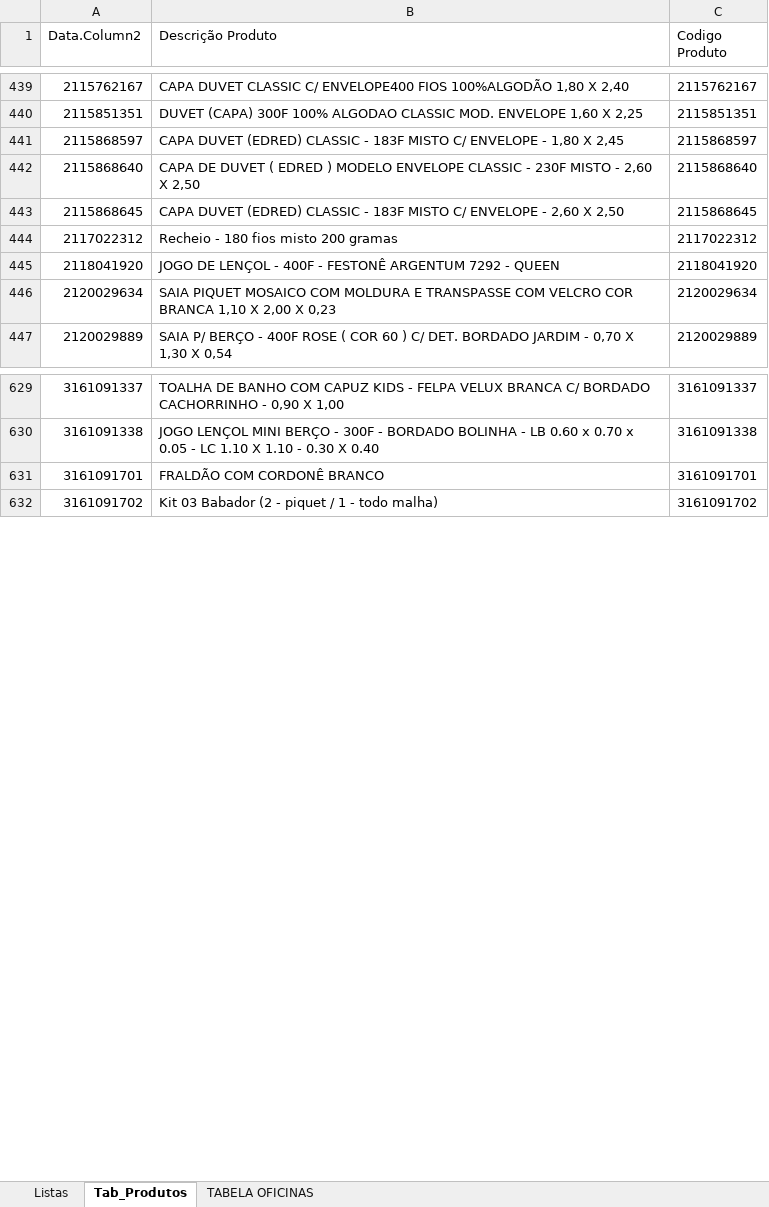
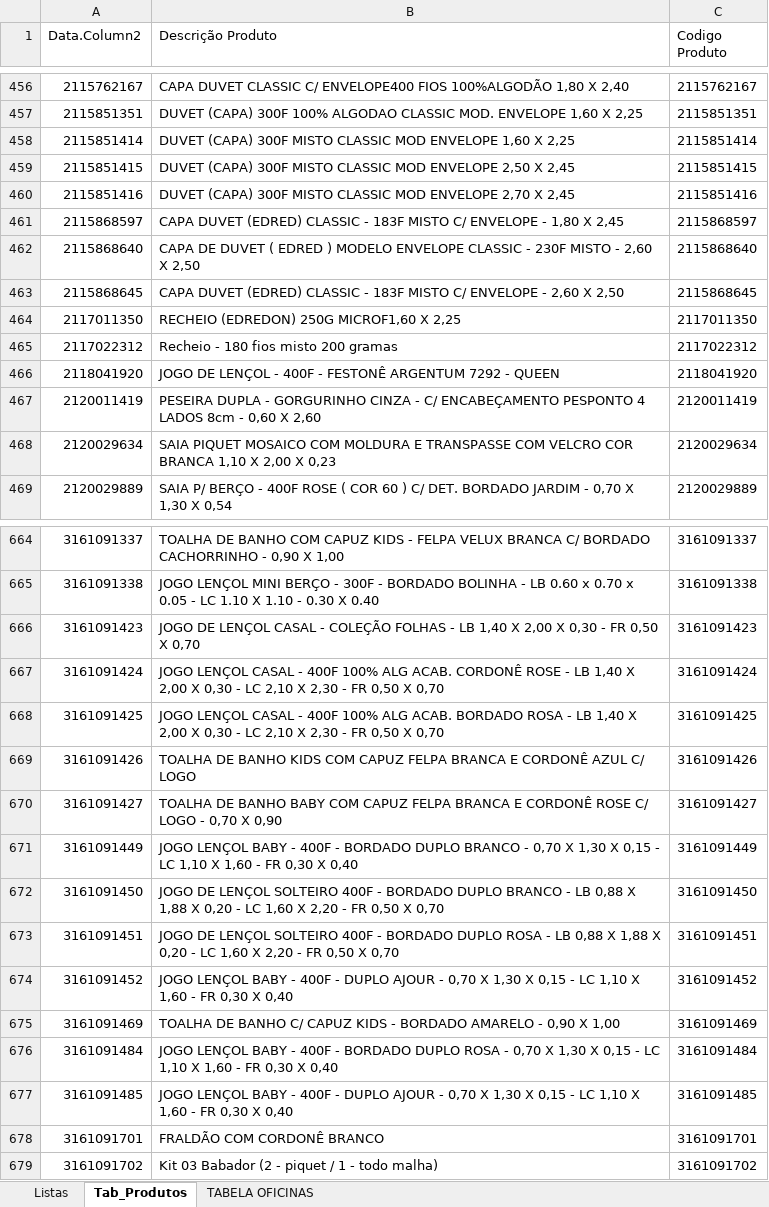
Before and after one commit to AccaFioaFio/Dashboard_Producao, an Excel workbook: Arquivos do Excel/Produção Oficinas.xlsx, sheet Tab_Produtos, drawn as a sheet; only a part is shown, gaps mark what is left out; values as stored, in another font and other column widths than the file's, no borders; table styles not drawn; 1 other sheet too large or unreadable and not compared; the diff covers the shown part only; the diff names each change by its address in the sheet, - before the commit and + after, or states it on an @@ line.

```diff
--- a/Arquivos do Excel/Produção Oficinas.xlsx (sheet Tab_Produtos)
+++ b/Arquivos do Excel/Produção Oficinas.xlsx (sheet Tab_Produtos)
+row 458: 2115851414 | DUVET (CAPA) 300F MISTO CLASSIC MOD ENVELOPE 1,60 X 2,25 | 2115851414
+row 459: 2115851415 | DUVET (CAPA) 300F MISTO CLASSIC MOD ENVELOPE 2,50 X 2,45 | 2115851415
+row 460: 2115851416 | DUVET (CAPA) 300F MISTO CLASSIC MOD ENVELOPE 2,70 X 2,45 | 2115851416
+row 464: 2117011350 | RECHEIO (EDREDON) 250G MICROF1,60 X 2,25 | 2117011350
+row 467: 2120011419 | PESEIRA DUPLA - GORGURINHO CINZA - C/ ENCABEÇAMENTO PESPONTO 4 LADOS 8cm - 0,60 X 2,60 | 2120011419
+row 666: 3161091423 | JOGO DE LENÇOL CASAL - COLEÇÃO FOLHAS - LB 1,40 X 2,00 X 0,30 - FR 0,50 X 0,70 | 3161091423
+row 667: 3161091424 | JOGO LENÇOL CASAL - 400F 100% ALG ACAB. CORDONÊ ROSE - LB 1,40 X 2,00 X 0,30 - LC 2,10 X 2,30 - FR 0,50 X 0,70 | 3161091424
+row 668: 3161091425 | JOGO LENÇOL CASAL - 400F 100% ALG ACAB. BORDADO ROSA - LB 1,40 X 2,00 X 0,30 - LC 2,10 X 2,30 - FR 0,50 X 0,70 | 3161091425
+row 669: 3161091426 | TOALHA DE BANHO KIDS COM CAPUZ FELPA BRANCA E CORDONÊ AZUL C/ LOGO | 3161091426
+row 670: 3161091427 | TOALHA DE BANHO BABY COM CAPUZ FELPA BRANCA E CORDONÊ ROSE C/ LOGO - 0,70 X 0,90 | 3161091427
+row 671: 3161091449 | JOGO LENÇOL BABY - 400F - BORDADO DUPLO BRANCO - 0,70 X 1,30 X 0,15 - LC 1,10 X 1,60 - FR 0,30 X 0,40 | 3161091449
+row 672: 3161091450 | JOGO DE LENÇOL SOLTEIRO 400F - BORDADO DUPLO BRANCO - LB 0,88 X 1,88 X 0,20 - LC 1,60 X 2,20 - FR 0,50 X 0,70 | 3161091450
+row 673: 3161091451 | JOGO DE LENÇOL SOLTEIRO 400F - BORDADO DUPLO ROSA - LB 0,88 X 1,88 X 0,20 - LC 1,60 X 2,20 - FR 0,50 X 0,70 | 3161091451
+row 674: 3161091452 | JOGO LENÇOL BABY - 400F - DUPLO AJOUR - 0,70 X 1,30 X 0,15 - LC 1,10 X 1,60 - FR 0,30 X 0,40 | 3161091452
+row 675: 3161091469 | TOALHA DE BANHO C/ CAPUZ KIDS - BORDADO AMARELO - 0,90 X 1,00 | 3161091469
+row 676: 3161091484 | JOGO LENÇOL BABY - 400F - BORDADO DUPLO ROSA - 0,70 X 1,30 X 0,15 - LC 1,10 X 1,60 - FR 0,30 X 0,40 | 3161091484
+row 677: 3161091485 | JOGO LENÇOL BABY - 400F - DUPLO AJOUR - 0,70 X 1,30 X 0,15 - LC 1,10 X 1,60 - FR 0,30 X 0,40 | 3161091485
```
Also changed, not shown: 61 added rows and 9 edited cells elsewhere in this sheet, 22 other files.
